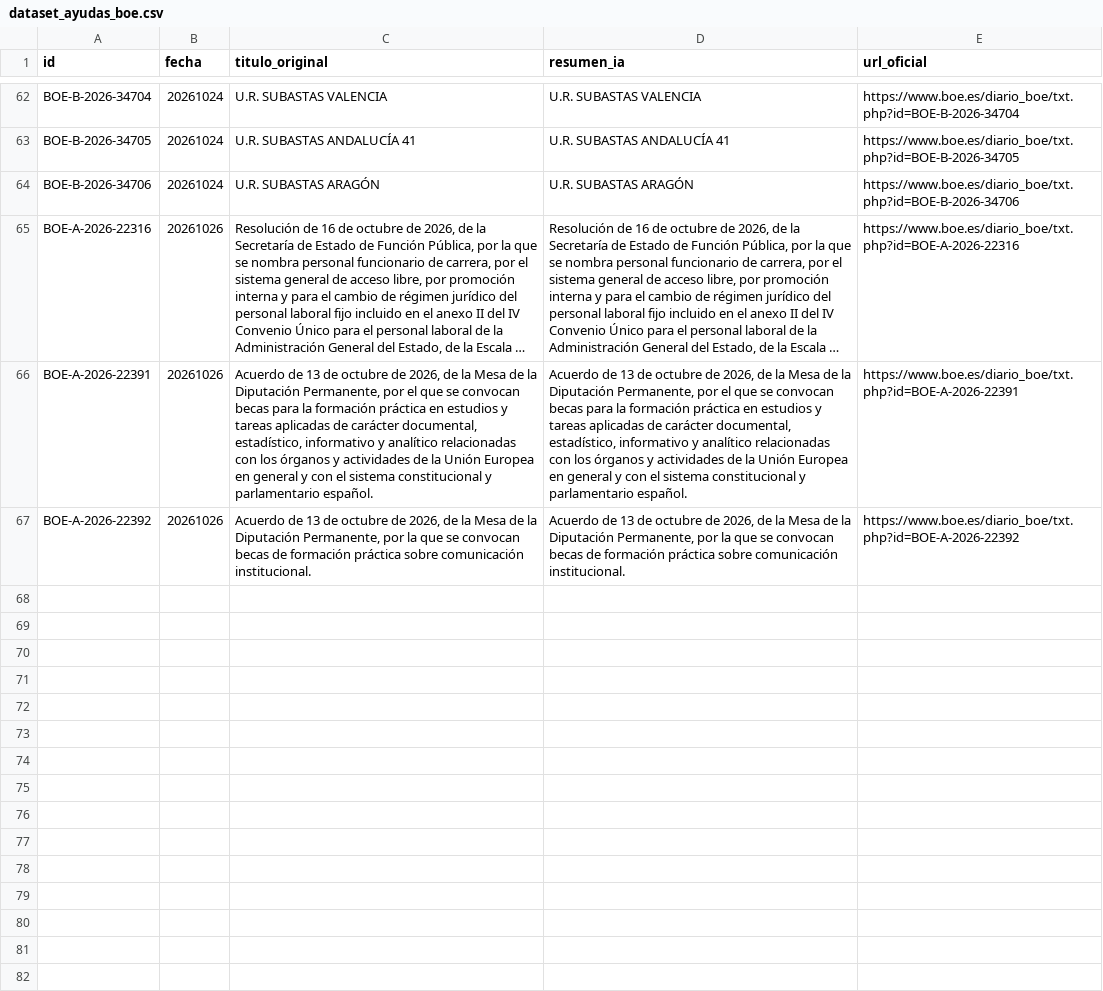
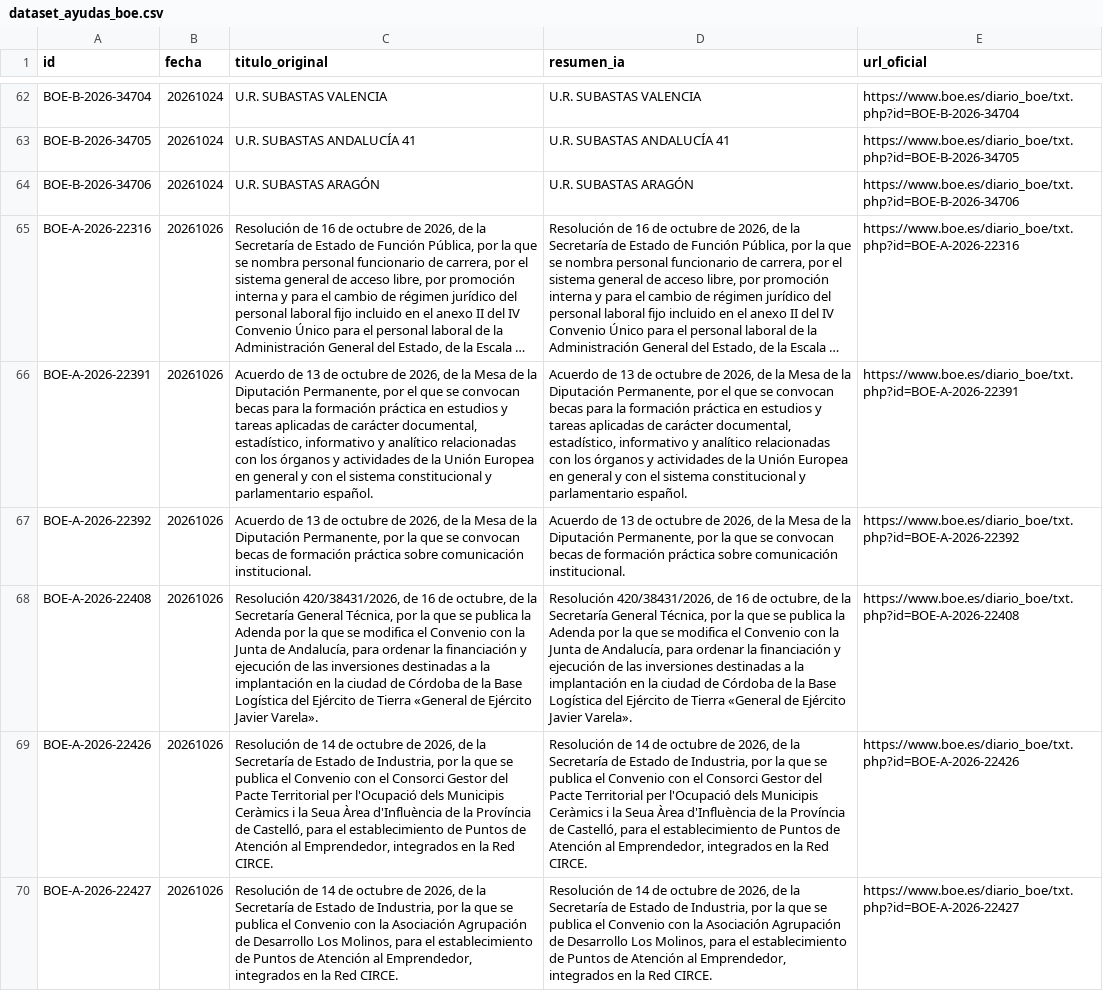
Before and after one commit to GL-cpu101/motor-ayudas-espana, a CSV file: datos/dataset_ayudas_boe.csv, drawn as a sheet; only a part is shown, gaps mark what is left out; long unchanged cells end in …; the diff names each change by its address in the sheet, - before the commit and + after, or states it on an @@ line.

```diff
--- a/datos/dataset_ayudas_boe.csv
+++ b/datos/dataset_ayudas_boe.csv
+row 68: BOE-A-2026-22408 | 20261026 | Resolución 420/38431/2026, de 16 de octubre, de la Secretaría General Técnica, por la que se publica la Adenda por la que se modifica el Convenio con la Junta de Andalucía, para ordenar la financiación y ejecución de las inversiones destinadas a la implantación en la ciudad de Córdoba de la Base Logística del Ejército de Tierra «General de Ejército Javier Varela». | Resolución 420/38431/2026, de 16 de octubre, de la Secretaría General Técnica, por la que se publica la Adenda por la que se modifica el Convenio con la Junta de Andalucía, para ordenar la financiación y ejecución de las inversiones destinadas a la implantación en la ciudad de Córdoba de la Base Logística del Ejército de Tierra «General de Ejército Javier Varela». | https://www.boe.es/diario_boe/txt.php?id=BOE-A-2026-22408
+row 69: BOE-A-2026-22426 | 20261026 | Resolución de 14 de octubre de 2026, de la Secretaría de Estado de Industria, por la que se publica el Convenio con el Consorci Gestor del Pacte Territorial per l'Ocupació dels Municipis Ceràmics i la Seua Àrea d'Influència de la Província de Castelló, para el establecimiento de Puntos de Atención al Emprendedor, integrados en la Red CIRCE. | Resolución de 14 de octubre de 2026, de la Secretaría de Estado de Industria, por la que se publica el Convenio con el Consorci Gestor del Pacte Territorial per l'Ocupació dels Municipis Ceràmics i la Seua Àrea d'Influència de la Província de Castelló, para el establecimiento de Puntos de Atención al Emprendedor, integrados en la Red CIRCE. | https://www.boe.es/diario_boe/txt.php?id=BOE-A-2026-22426
+row 70: BOE-A-2026-22427 | 20261026 | Resolución de 14 de octubre de 2026, de la Secretaría de Estado de Industria, por la que se publica el Convenio con la Asociación Agrupación de Desarrollo Los Molinos, para el establecimiento de Puntos de Atención al Emprendedor, integrados en la Red CIRCE. | Resolución de 14 de octubre de 2026, de la Secretaría de Estado de Industria, por la que se publica el Convenio con la Asociación Agrupación de Desarrollo Los Molinos, para el establecimiento de Puntos de Atención al Emprendedor, integrados en la Red CIRCE. | https://www.boe.es/diario_boe/txt.php?id=BOE-A-2026-22427
```
Also changed, not shown: 2 other files.
